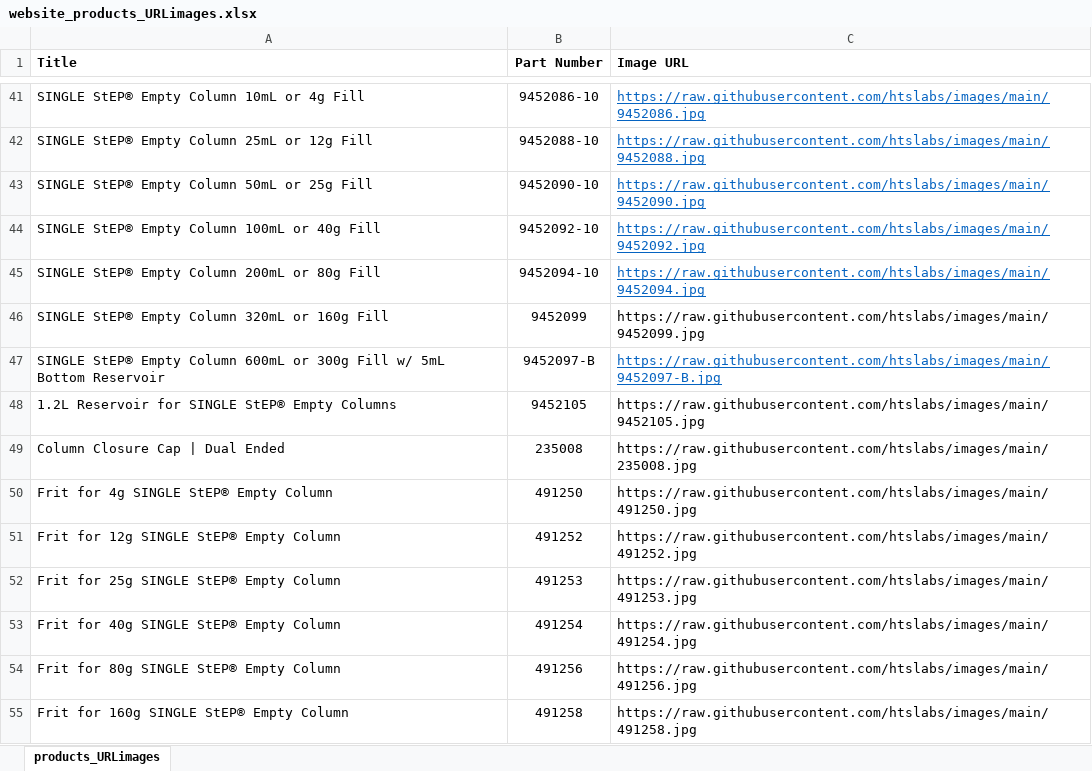
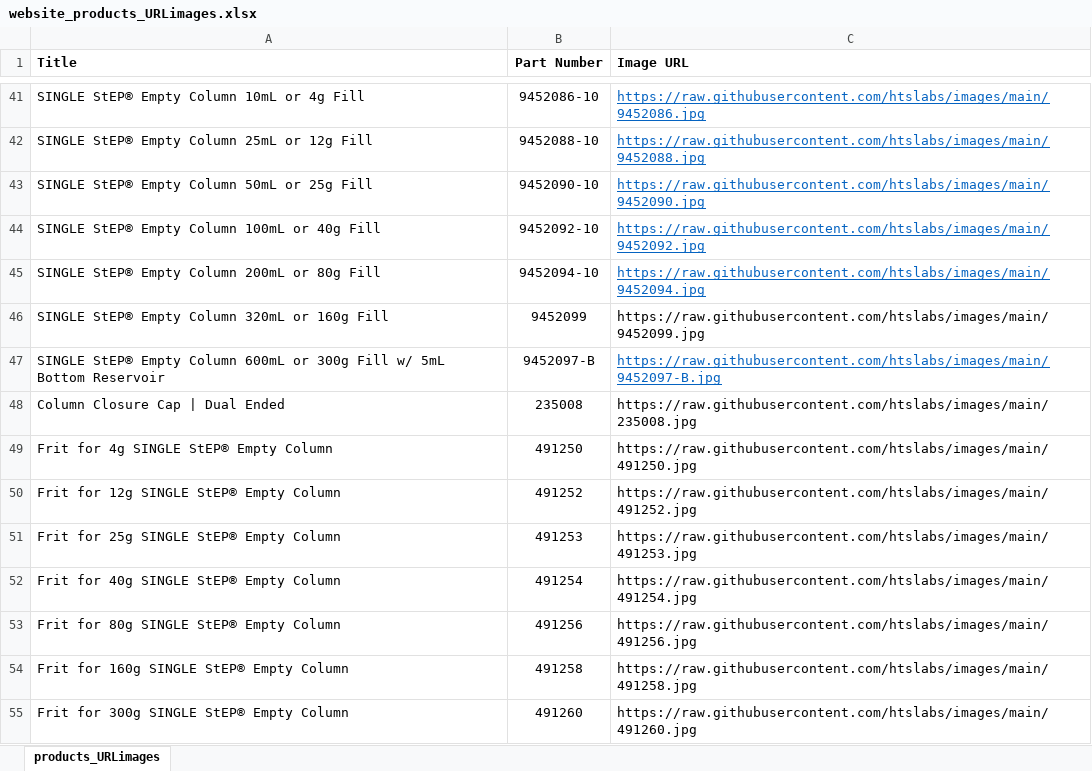
Before and after one commit to htslabs/images, an Excel workbook: website_products_URLimages.xlsx, sheet products_URLimages, drawn as a sheet; only a part is shown, gaps mark what is left out; the shorter side is filled out with more unchanged rows; values as stored, in another font and other column widths than the file's, no borders; the diff names each change by its address in the sheet, - before the commit and + after, or states it on an @@ line.

```diff
--- a/website_products_URLimages.xlsx (sheet products_URLimages)
+++ b/website_products_URLimages.xlsx (sheet products_URLimages)
-row 48: 1.2L Reservoir for SINGLE StEP® Empty Columns | 9452105 | https://raw.githubusercontent.com/htslabs/images/main/9452105.jpg
```
Also changed, not shown: 1 other file.
